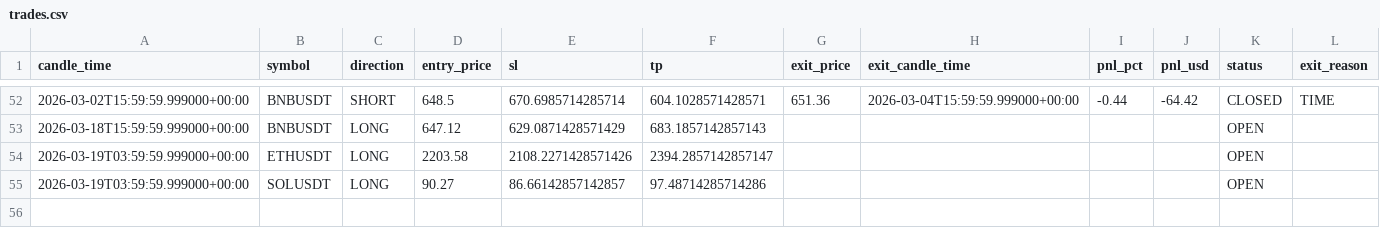
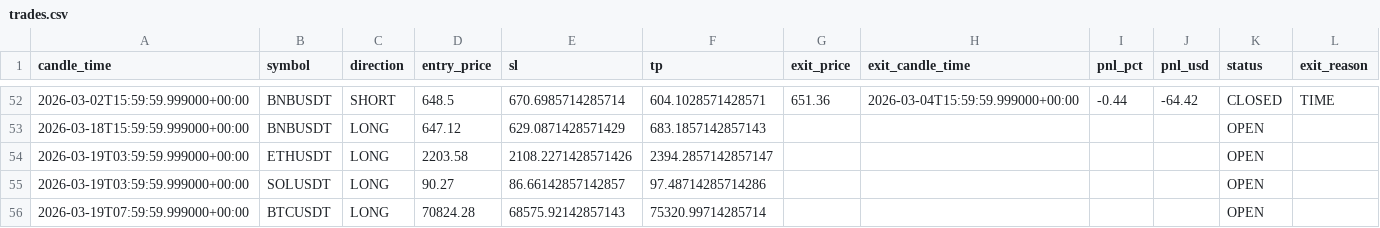
Before and after one commit to kushgbisen/cron-trader, a CSV file: logs/regime_rsi/trades.csv, drawn as a sheet; only a part is shown, gaps mark what is left out.

```diff
--- a/logs/regime_rsi/trades.csv
+++ b/logs/regime_rsi/trades.csv
@@ -55 +55,2 @@ candle_time,symbol,direction,entry_price,sl,tp,exit_price,exit_candle_time,pnl_p
 2026-03-19T03:59:59.999000+00:00,SOLUSDT,LONG,90.27,86.66142857142857,97.48714285714286,,,,,OPEN,
+2026-03-19T07:59:59.999000+00:00,BTCUSDT,LONG,70824.28,68575.92142857143,75320.99714285714,,,,,OPEN,
```
Also changed, not shown: 7 other files.
